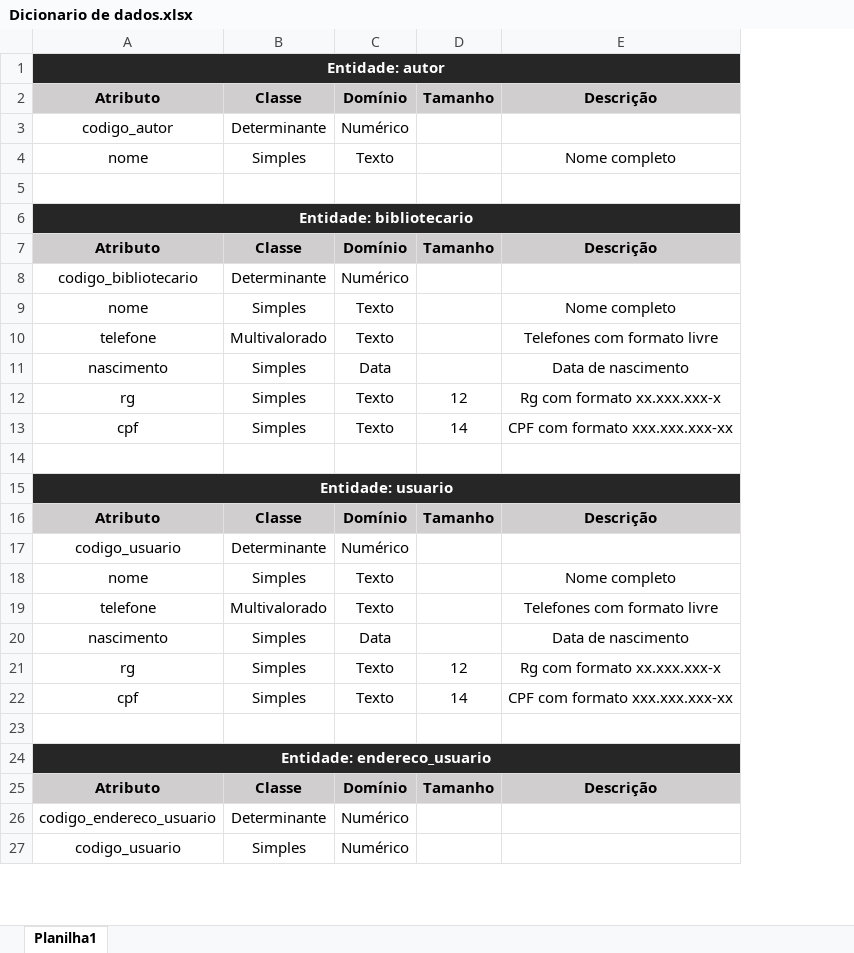
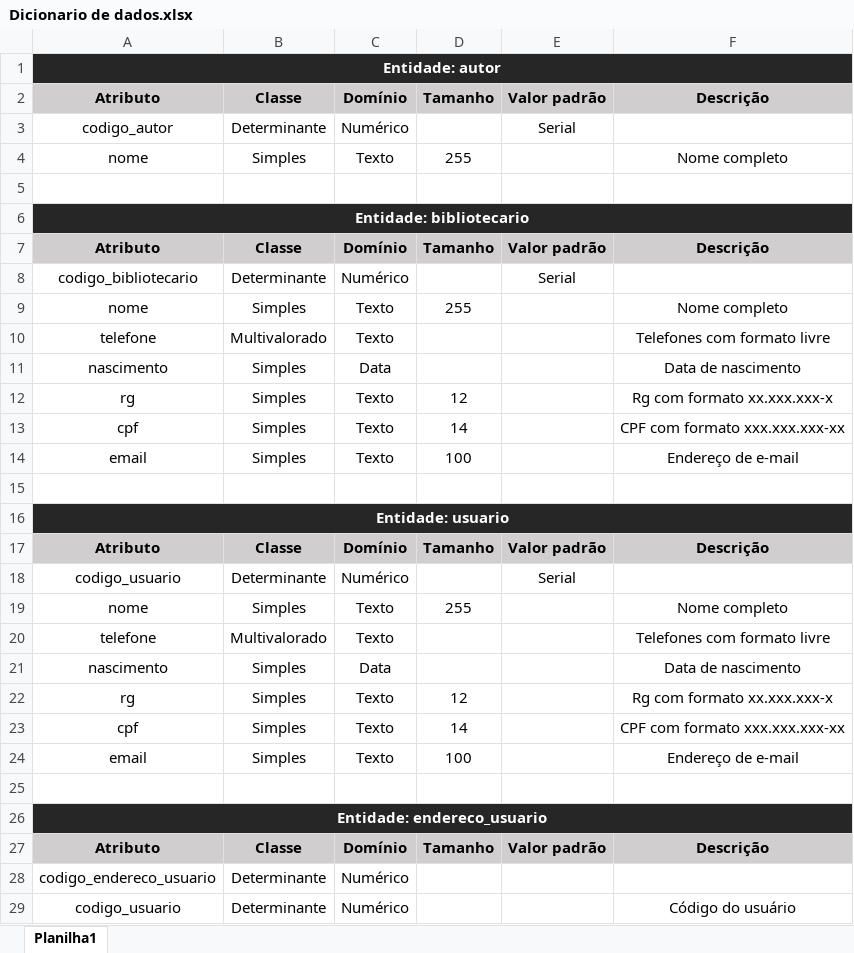
Before and after one commit to roberdmc/Projeto-BD-2021, an Excel workbook: Dicionario de dados.xlsx, sheet Planilha1, drawn as a sheet; only a part is shown; values as stored, in another font and other column widths than the file's, no borders; addresses are those after the commit; the diff covers the shown part only; the diff names each change by its address in the sheet, - before the commit and + after, or states it on an @@ line.

```diff
--- a/Dicionario de dados.xlsx (sheet Planilha1)
+++ b/Dicionario de dados.xlsx (sheet Planilha1)
+column E, rows 2-8: Valor padrão | Serial |  |  |  | Valor padrão | Serial; rows 17-18: Valor padrão | Serial; row 27: Valor padrão
-D4: (empty)
+D4: 255
-D9: (empty)
+D9: 255
+row 14: email | Simples | Texto | 100 |  | Endereço de e-mail
-D19: (empty)
+D19: 255
+row 24: email | Simples | Texto | 100 |  | Endereço de e-mail
-B29: Simples
+B29: Determinante
-F29: (empty)
+F29: Código do usuário
```
Also changed, not shown: 1 added row, 1 removed row and 44 edited cells elsewhere in this sheet, 1 other file.
